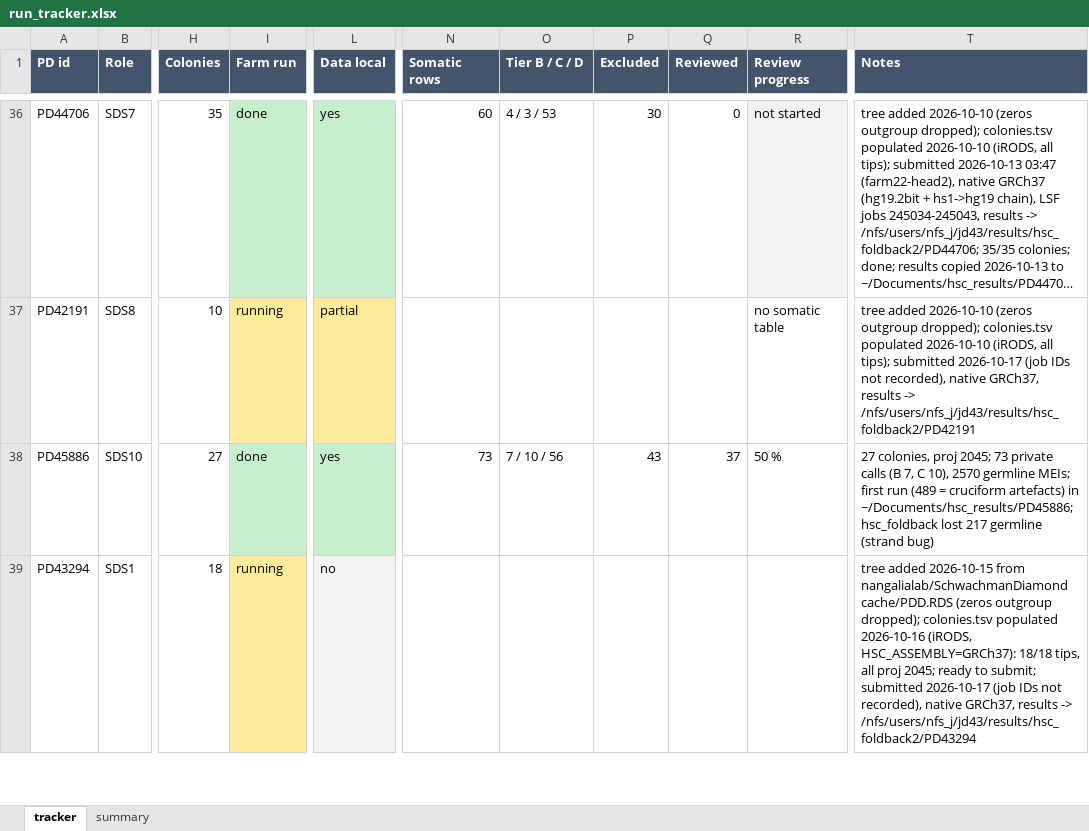
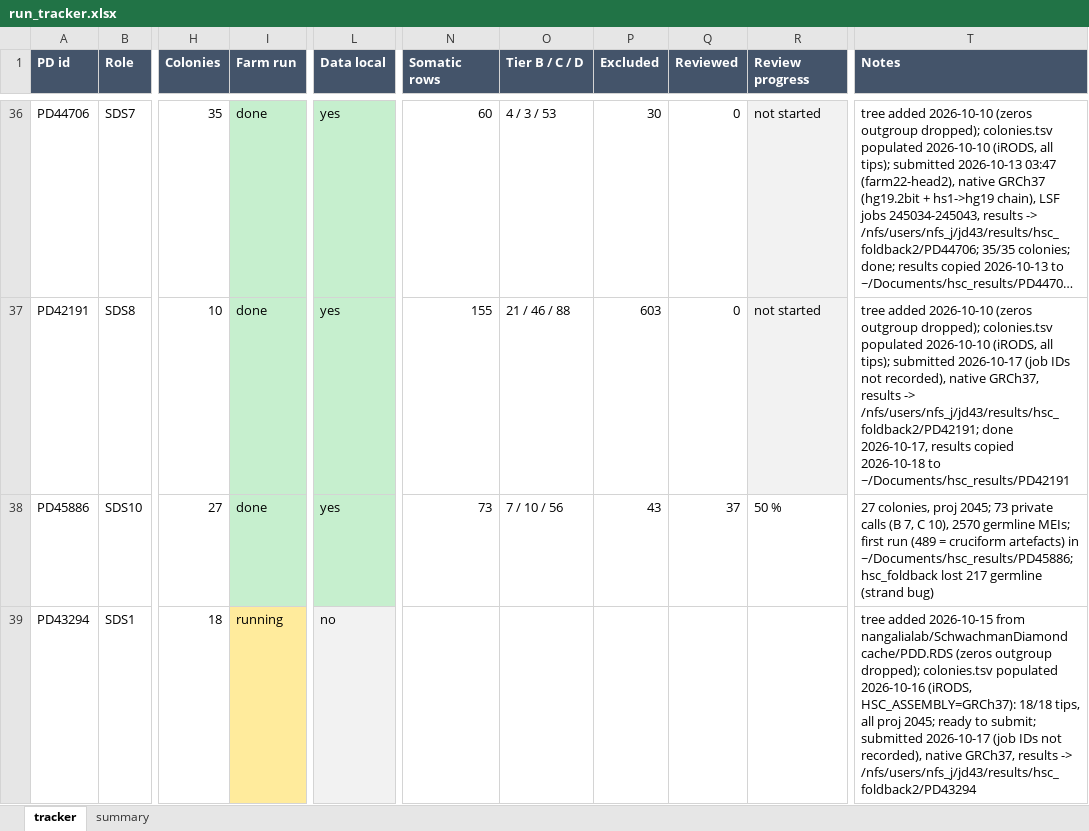
Before and after one commit to jeremydeuel/PEAR-TREE, an Excel workbook: patients/run_tracker.xlsx, sheet tracker, drawn as a sheet; only a part is shown, gaps mark what is left out; long unchanged cells end in …; values as stored, in another font and other column widths than the file's, no borders; the diff covers the shown part only; the diff names each change by its address in the sheet, - before the commit and + after, or states it on an @@ line.

```diff
--- a/patients/run_tracker.xlsx (sheet tracker)
+++ b/patients/run_tracker.xlsx (sheet tracker)
-I37 (Farm run): running
+I37 (Farm run): done
-I37 fill: #FFEB9C
+I37 fill: #C6EFCE
-L37 (Data local): partial
+L37 (Data local): yes
-L37 fill: #FFEB9C
+L37 fill: #C6EFCE
-N37 (Somatic rows): (empty)
+N37 (Somatic rows): 155
-O37 (Tier B / C / D): (empty)
+O37 (Tier B / C / D): 21 / 46 / 88
-P37 (Excluded): (empty)
+P37 (Excluded): 603
-Q37 (Reviewed): (empty)
+Q37 (Reviewed): 0
-R37 (Review progress): no somatic table
+R37 (Review progress): not started
-R37 fill: none
+R37 fill: #F2F2F2
-T37 (Notes): …results -> /nfs/users/nfs_j/jd43/results/hsc_foldback2/PD42191
+T37 (Notes): …results -> /nfs/users/nfs_j/jd43/results/hsc_foldback2/PD42191; done 2026-10-17, results copied 2026-10-18 to ~/Documents/hsc_results/PD42191
```
Also changed, not shown: 16 edited cells and cell formats elsewhere in this sheet, sheet summary, 1 other file.
